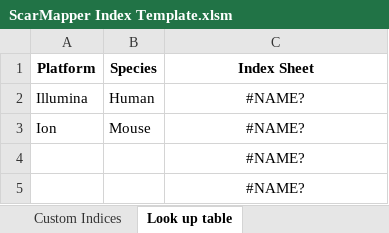
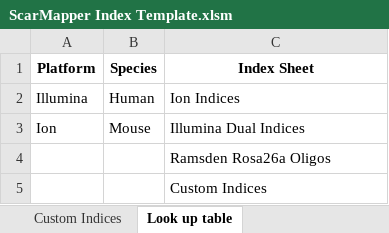
Before and after one commit to Gaorav-Gupta-Lab/ScarMapper, an Excel workbook: docs/ScarMapper Index Template.xlsm, sheet Look up table, drawn as a sheet; values as stored, in another font and other column widths than the file's, no borders; the diff names each change by its address in the sheet, - before the commit and + after, or states it on an @@ line.

```diff
--- a/docs/ScarMapper Index Template.xlsm (sheet Look up table)
+++ b/docs/ScarMapper Index Template.xlsm (sheet Look up table)
-C2 (Index Sheet): #NAME?
+C2 (Index Sheet): Ion Indices
-C2:C5 alignment: center
+C2:C5 alignment: left
-C3 (Index Sheet): #NAME?
+C3 (Index Sheet): Illumina Dual Indices
-C4 (Index Sheet): #NAME?
+C4 (Index Sheet): Ramsden Rosa26a Oligos
-C5 (Index Sheet): #NAME?
+C5 (Index Sheet): Custom Indices
```
Also changed, not shown: sheet Template, formulas that keep their value, 21 other files.
